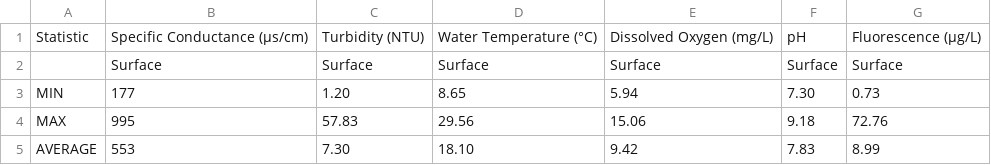
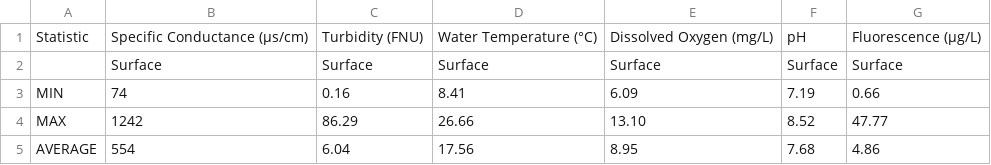
Before and after one commit to emp-dwr/emp-website, a CSV file: sections/c-wq/figures/2021/southern-interior-delta.csv (was sections/c-wq/figures/2020/southern-interior-delta.csv), drawn as a sheet.

```diff
--- a/sections/c-wq/figures/2020/southern-interior-delta.csv
+++ b/sections/c-wq/figures/2021/southern-interior-delta.csv
@@ -1,5 +1,5 @@
-Statistic,Specific Conductance (μs/cm),Turbidity (NTU),Water Temperature (°C),Dissolved Oxygen (mg/L),pH,Fluorescence (μg/L)
+Statistic,Specific Conductance (μs/cm),Turbidity (FNU),Water Temperature (°C),Dissolved Oxygen (mg/L),pH,Fluorescence (μg/L)
 ,Surface,Surface,Surface,Surface,Surface,Surface
-MIN,177,1.20,8.65,5.94,7.30,0.73
-MAX,995,57.83,29.56,15.06,9.18,72.76
-AVERAGE,553,7.30,18.10,9.42,7.83,8.99
+MIN,74,0.16,8.41,6.09,7.19,0.66
+MAX,1242,86.29,26.66,13.10,8.52,47.77
+AVERAGE,554,6.04,17.56,8.95,7.68,4.86
```
Also changed, not shown: sections/c-wq/figures/2021/confluence.csv, sections/c-wq/figures/2021/northern-interior-delta.csv, 38 other files.
